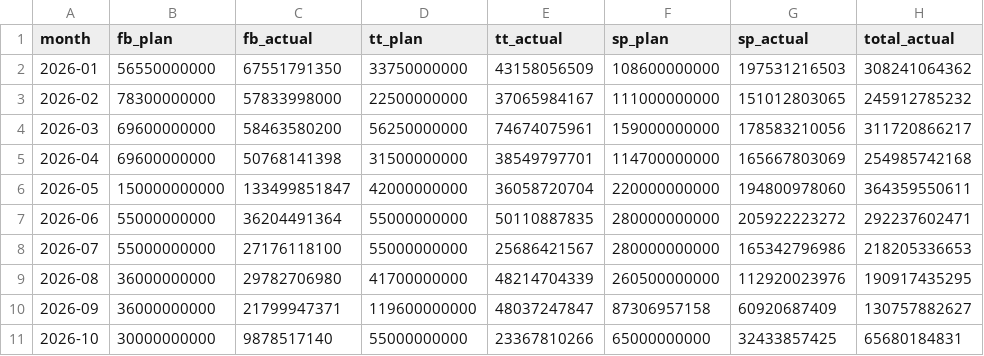
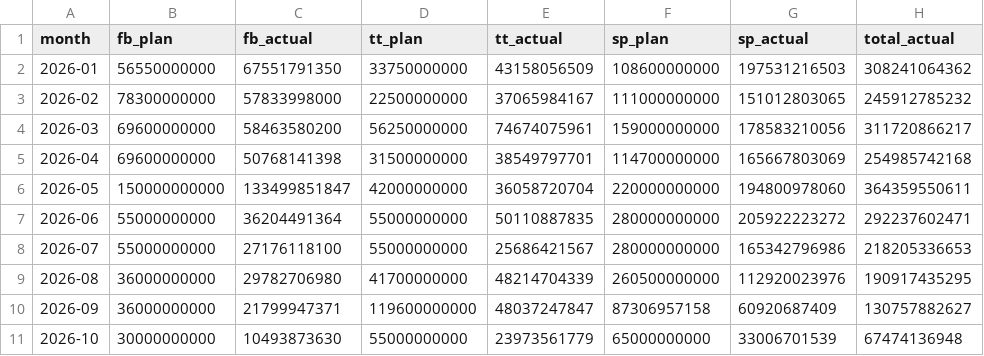
Before and after one commit to vynguyen-HO/pfm-ads-dashboard, a CSV file: data/gmv_monthly.csv, drawn as a sheet.

```diff
--- a/data/gmv_monthly.csv
+++ b/data/gmv_monthly.csv
@@ -10,2 +10,2 @@ month,fb_plan,fb_actual,tt_plan,tt_actual,sp_plan,sp_actual,total_actual
 2026-09,36000000000,21799947371,119600000000,48037247847,87306957158,60920687409,130757882627
-2026-10,30000000000,9878517140,55000000000,23367810266,65000000000,32433857425,65680184831
+2026-10,30000000000,10493873630,55000000000,23973561779,65000000000,33006701539,67474136948
```
Also changed, not shown: data/campaign_daily.csv, data/campaigns.csv, 1 other file.
